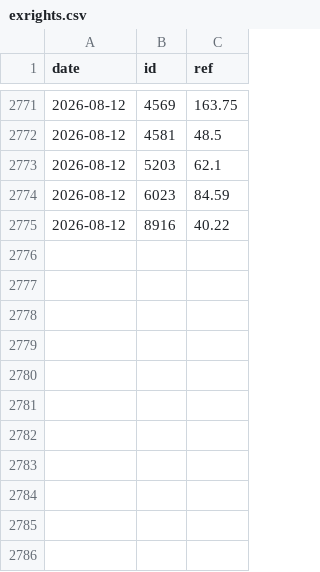
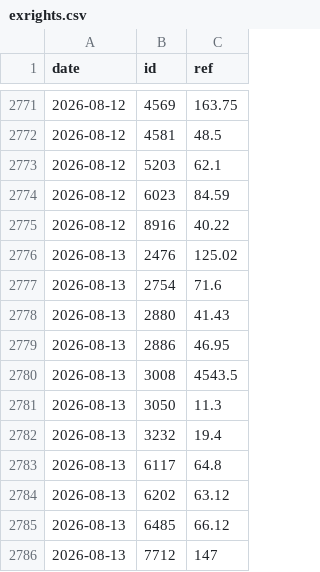
Before and after one commit to user01ju/sector_gainer, a CSV file: data/exrights.csv, drawn as a sheet; only a part is shown, gaps mark what is left out.

```diff
--- a/data/exrights.csv
+++ b/data/exrights.csv
@@ -2775 +2775,12 @@ date,id,ref
 2026-08-12,8916,40.22
+2026-08-13,2476,125.02
+2026-08-13,2754,71.6
+2026-08-13,2880,41.43
+2026-08-13,2886,46.95
+2026-08-13,3008,4543.5
+2026-08-13,3050,11.3
+2026-08-13,3232,19.4
+2026-08-13,6117,64.8
+2026-08-13,6202,63.12
+2026-08-13,6485,66.12
+2026-08-13,7712,147
```
Also changed, not shown: data/market_index.csv, 5 other files.
